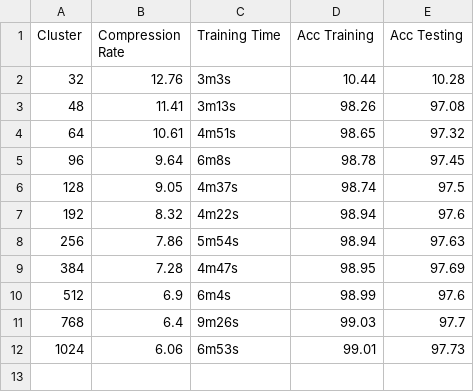
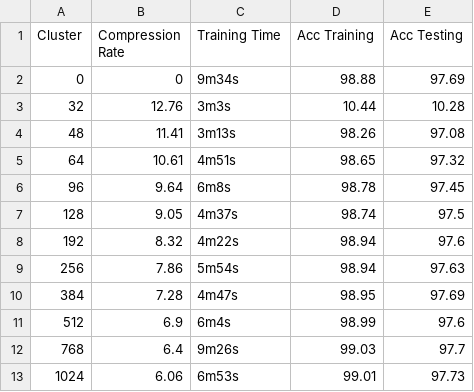
Before and after one commit to Mortafix/CANN, a CSV file: compression_algorithms/experiments/csv/clustering/150_neurons.csv, drawn as a sheet.

```diff
--- a/compression_algorithms/experiments/csv/clustering/150_neurons.csv
+++ b/compression_algorithms/experiments/csv/clustering/150_neurons.csv
@@ -1,2 +1,3 @@
 Cluster,Compression Rate,Training Time,Acc Training,Acc Testing
+0,0,9m34s,98.88,97.69
 32,12.76,3m3s,10.44,10.28
```
Also changed, not shown: compression_algorithms/experiments/csv/clustering/100_neurons.csv, compression_algorithms/experiments/csv/clustering/200_neurons.csv, 40 other files.
